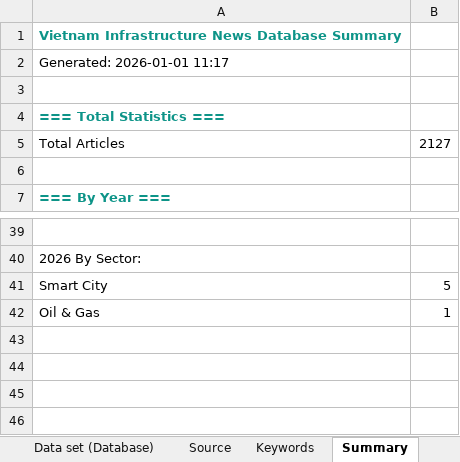
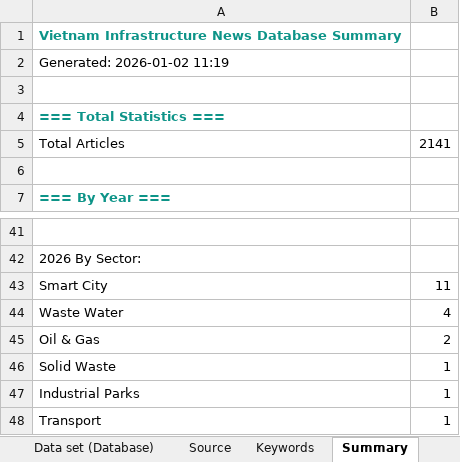
Before and after one commit to hms4792/vietnam-infra-news, an Excel workbook: data/Vietnam_Infra_News_Database_Final.xlsx, sheet Summary, drawn as a sheet; only a part is shown, gaps mark what is left out; values as stored, in another font and other column widths than the file's, no borders; formulas without a stored value are shown as written; addresses are those after the commit; the diff covers the shown part only; the diff names each change by its address in the sheet, - before the commit and + after, or states it on an @@ line.

```diff
--- a/data/Vietnam_Infra_News_Database_Final.xlsx (sheet Summary)
+++ b/data/Vietnam_Infra_News_Database_Final.xlsx (sheet Summary)
@@ column A renumbered between rows 2 and 46 @@
-B5: 2127
+B5: 2141
-B43: 5
+B43: 11
+row 44: Waste Water | 4
+row 45: Oil & Gas | 2
+row 47: Industrial Parks | 1
+row 48: Transport | 1
```
Also changed, not shown: 2 added rows and 11 edited cells elsewhere in this sheet, sheet Data set (Database).
